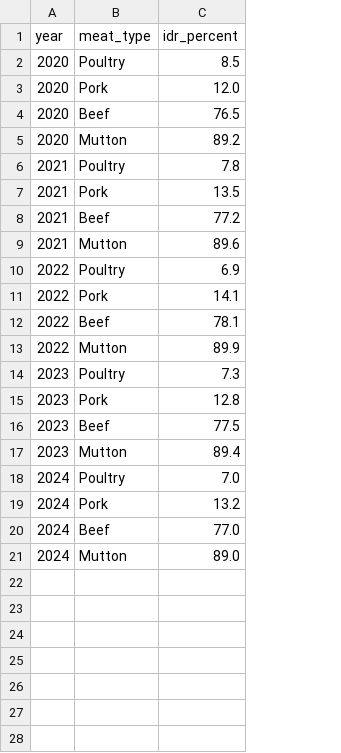
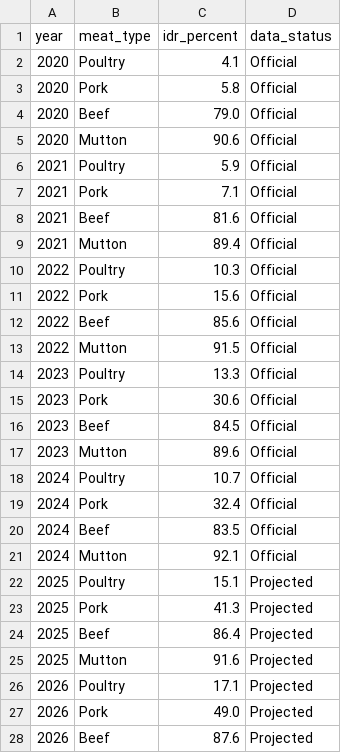
Before and after one commit to kazi03-glitch/FIT2179_DV2_Malaysia_Meat, a CSV file: data/meat_import_dependency.csv, drawn as a sheet; only a part is shown; the diff covers the shown part only; the diff names each change by its address in the sheet, - before the commit and + after, or states it on an @@ line.

```diff
--- a/data/meat_import_dependency.csv
+++ b/data/meat_import_dependency.csv
+column D (data_status), rows 2-21: all Official
-C2 (idr_percent): 8.5
+C2 (idr_percent): 4.1
-C3 (idr_percent): 12.0
+C3 (idr_percent): 5.8
-C4 (idr_percent): 76.5
+C4 (idr_percent): 79.0
-C5 (idr_percent): 89.2
+C5 (idr_percent): 90.6
-C6 (idr_percent): 7.8
+C6 (idr_percent): 5.9
-C7 (idr_percent): 13.5
+C7 (idr_percent): 7.1
-C8 (idr_percent): 77.2
+C8 (idr_percent): 81.6
-C9 (idr_percent): 89.6
+C9 (idr_percent): 89.4
-C10 (idr_percent): 6.9
+C10 (idr_percent): 10.3
-C11 (idr_percent): 14.1
+C11 (idr_percent): 15.6
-C12 (idr_percent): 78.1
+C12 (idr_percent): 85.6
-C13 (idr_percent): 89.9
+C13 (idr_percent): 91.5
-C14 (idr_percent): 7.3
+C14 (idr_percent): 13.3
-C15 (idr_percent): 12.8
+C15 (idr_percent): 30.6
-C16 (idr_percent): 77.5
+C16 (idr_percent): 84.5
-C17 (idr_percent): 89.4
+C17 (idr_percent): 89.6
-C18 (idr_percent): 7.0
+C18 (idr_percent): 10.7
-C19 (idr_percent): 13.2
+C19 (idr_percent): 32.4
-C20 (idr_percent): 77.0
+C20 (idr_percent): 83.5
-C21 (idr_percent): 89.0
+C21 (idr_percent): 92.1
+row 22: 2025 | Poultry | 15.1 | Projected
+row 23: 2025 | Pork | 41.3 | Projected
+row 24: 2025 | Beef | 86.4 | Projected
+row 25: 2025 | Mutton | 91.6 | Projected
+row 26: 2026 | Poultry | 17.1 | Projected
+row 27: 2026 | Pork | 49.0 | Projected
+row 28: 2026 | Beef | 87.6 | Projected
```
Also changed, not shown: 1 added row elsewhere in this file, data/asean_meat_context.csv, data/meat_production_consumption.csv, 21 other files.
